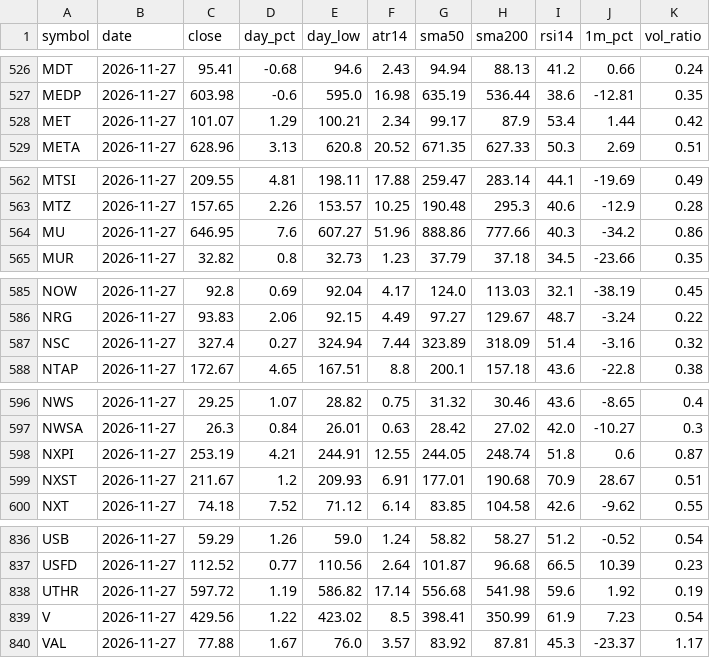
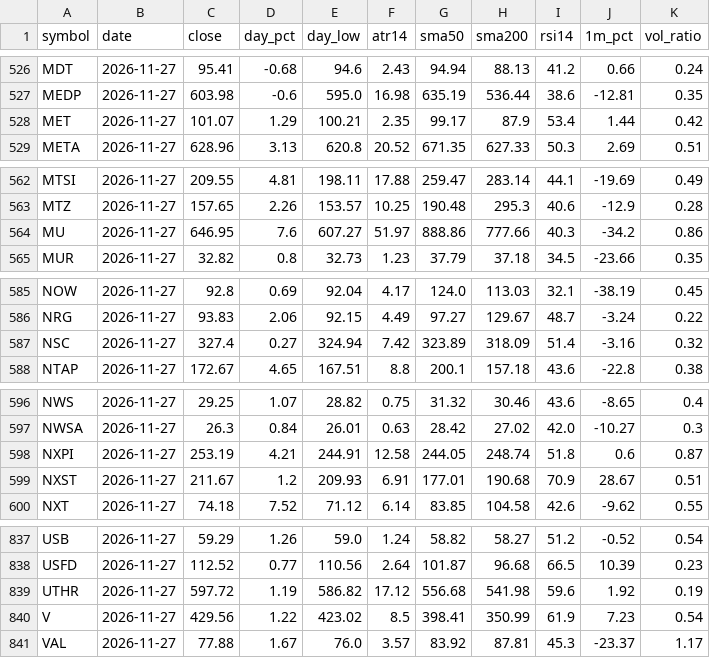
Before and after one commit to duobingo/Data, a CSV file: data/universe_prices.csv, drawn as a sheet; only a part is shown, gaps mark what is left out; the diff covers the shown part only.

```diff
--- a/data/universe_prices.csv
+++ b/data/universe_prices.csv
@@ -527,3 +527,3 @@ MDT,2026-11-27,95.41,-0.68,94.6,2.43,94.94,88.13,41.2,0.66,0.24
 MEDP,2026-11-27,603.98,-0.6,595.0,16.98,635.19,536.44,38.6,-12.81,0.35
-MET,2026-11-27,101.07,1.29,100.21,2.34,99.17,87.9,53.4,1.44,0.42
+MET,2026-11-27,101.07,1.29,100.21,2.35,99.17,87.9,53.4,1.44,0.42
 META,2026-11-27,628.96,3.13,620.8,20.52,671.35,627.33,50.3,2.69,0.51
@@ -563,3 +563,3 @@ MTSI,2026-11-27,209.55,4.81,198.11,17.88,259.47,283.14,44.1,-19.69,0.49
 MTZ,2026-11-27,157.65,2.26,153.57,10.25,190.48,295.3,40.6,-12.9,0.28
-MU,2026-11-27,646.95,7.6,607.27,51.96,888.86,777.66,40.3,-34.2,0.86
+MU,2026-11-27,646.95,7.6,607.27,51.97,888.86,777.66,40.3,-34.2,0.86
 MUR,2026-11-27,32.82,0.8,32.73,1.23,37.79,37.18,34.5,-23.66,0.35
@@ -586,3 +586,3 @@ NOW,2026-11-27,92.8,0.69,92.04,4.17,124.0,113.03,32.1,-38.19,0.45
 NRG,2026-11-27,93.83,2.06,92.15,4.49,97.27,129.67,48.7,-3.24,0.22
-NSC,2026-11-27,327.4,0.27,324.94,7.44,323.89,318.09,51.4,-3.16,0.32
+NSC,2026-11-27,327.4,0.27,324.94,7.42,323.89,318.09,51.4,-3.16,0.32
 NTAP,2026-11-27,172.67,4.65,167.51,8.8,200.1,157.18,43.6,-22.8,0.38
@@ -597,3 +597,3 @@ NWS,2026-11-27,29.25,1.07,28.82,0.75,31.32,30.46,43.6,-8.65,0.4
 NWSA,2026-11-27,26.3,0.84,26.01,0.63,28.42,27.02,42.0,-10.27,0.3
-NXPI,2026-11-27,253.19,4.21,244.91,12.55,244.05,248.74,51.8,0.6,0.87
+NXPI,2026-11-27,253.19,4.21,244.91,12.58,244.05,248.74,51.8,0.6,0.87
 NXST,2026-11-27,211.67,1.2,209.93,6.91,177.01,190.68,70.9,28.67,0.51
@@ -837,3 +838,3 @@ USB,2026-11-27,59.29,1.26,59.0,1.24,58.82,58.27,51.2,-0.52,0.54
 USFD,2026-11-27,112.52,0.77,110.56,2.64,101.87,96.68,66.5,10.39,0.23
-UTHR,2026-11-27,597.72,1.19,586.82,17.14,556.68,541.98,59.6,1.92,0.19
+UTHR,2026-11-27,597.72,1.19,586.82,17.12,556.68,541.98,59.6,1.92,0.19
 V,2026-11-27,429.56,1.22,423.02,8.5,398.41,350.99,61.9,7.23,0.54
```
Also changed, not shown: 1 added row and 6 edited cells elsewhere in this file, 8 other files.
